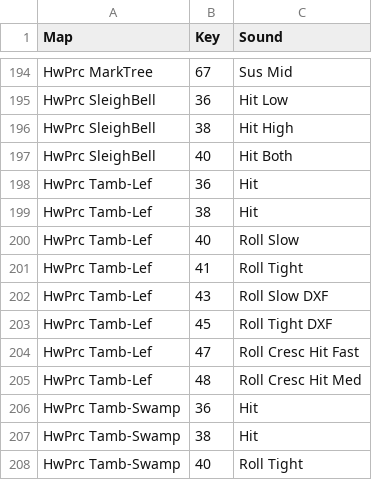
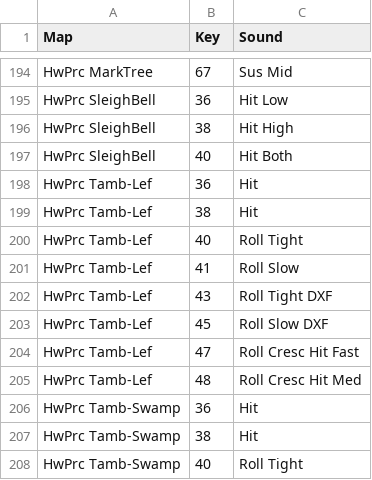
Before and after one commit to barndollarmusic/mapdrums, a CSV file: samples/HwPrcDrumMaps.csv, drawn as a sheet; only a part is shown, gaps mark what is left out.

Commit message:
HwPrc Drum Maps example quick fix
Tamb-Lef: Roll Slow and Roll Tight keys were reversed

```diff
--- a/samples/HwPrcDrumMaps.csv
+++ b/samples/HwPrcDrumMaps.csv
@@ -199,6 +199,6 @@ HwPrc Tamb-Lef,36,Hit
 HwPrc Tamb-Lef,38,Hit
-HwPrc Tamb-Lef,40,Roll Slow
-HwPrc Tamb-Lef,41,Roll Tight
-HwPrc Tamb-Lef,43,Roll Slow DXF
-HwPrc Tamb-Lef,45,Roll Tight DXF
+HwPrc Tamb-Lef,40,Roll Tight
+HwPrc Tamb-Lef,41,Roll Slow
+HwPrc Tamb-Lef,43,Roll Tight DXF
+HwPrc Tamb-Lef,45,Roll Slow DXF
 HwPrc Tamb-Lef,47,Roll Cresc Hit Fast
```
